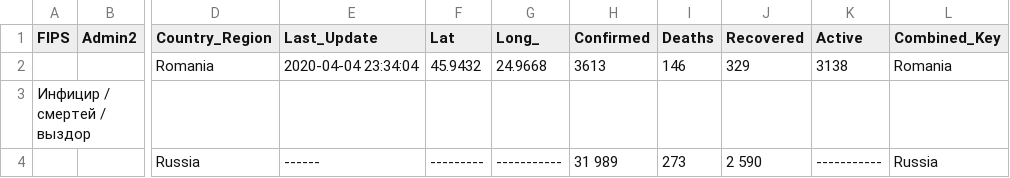
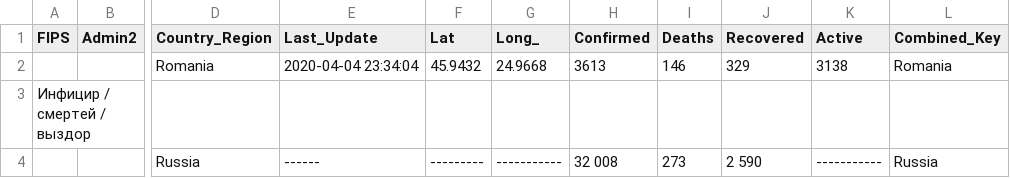
Before and after one commit to FrontBegeton/covid, a CSV file: covid_data.csv, drawn as a sheet; only a part is shown, gaps mark what is left out; the diff names each change by its address in the sheet, - before the commit and + after, or states it on an @@ line.

Commit message:
Update covid_data.csv

```diff
--- a/covid_data.csv
+++ b/covid_data.csv
-H4 (Confirmed): 31 989
+H4 (Confirmed): 32 008
```
